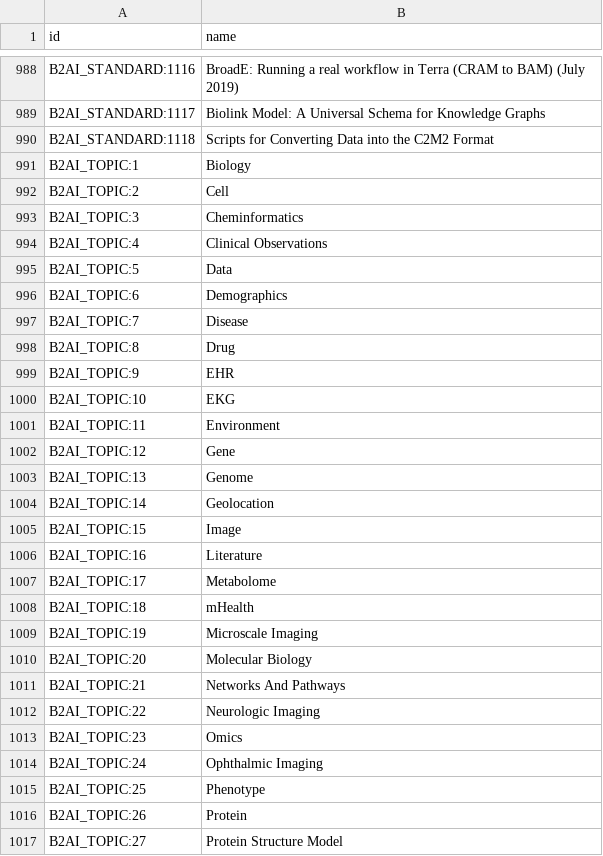
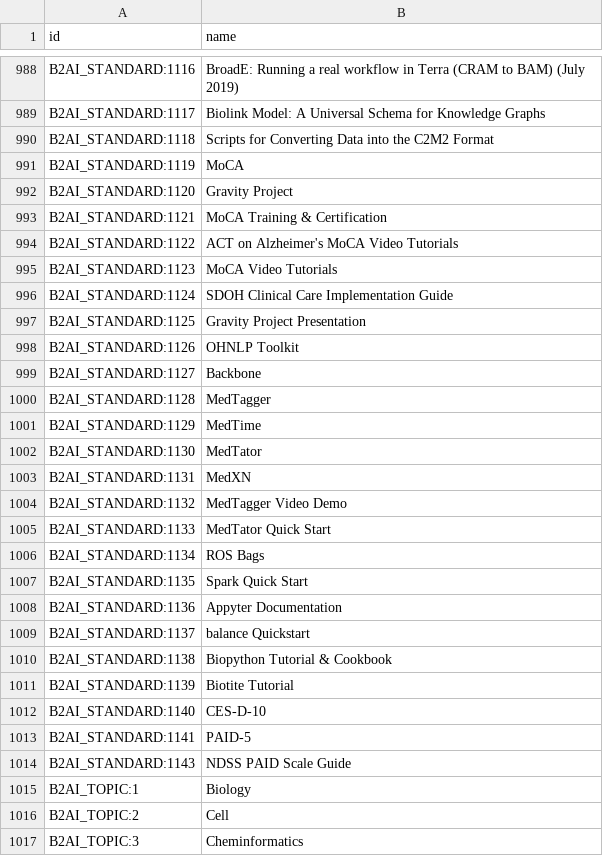
Before and after one commit to bridge2ai/b2ai-standards-registry, a TSV file: src/all_ids.tsv, drawn as a sheet; only a part is shown, gaps mark what is left out; the shorter side is filled out with more unchanged rows; the diff covers the shown part only.

```diff
--- a/src/all_ids.tsv
+++ b/src/all_ids.tsv
@@ -990,2 +990,26 @@ B2AI_STANDARD:1117	Biolink Model: A Universal Schema for Knowledge Graphs
 B2AI_STANDARD:1118	Scripts for Converting Data into the C2M2 Format
+B2AI_STANDARD:1119	MoCA
+B2AI_STANDARD:1120	Gravity Project
+B2AI_STANDARD:1121	MoCA Training & Certification
+B2AI_STANDARD:1122	ACT on Alzheimer's MoCA Video Tutorials
+B2AI_STANDARD:1123	MoCA Video Tutorials
+B2AI_STANDARD:1124	SDOH Clinical Care Implementation Guide
+B2AI_STANDARD:1125	Gravity Project Presentation
+B2AI_STANDARD:1126	OHNLP Toolkit
+B2AI_STANDARD:1127	Backbone
+B2AI_STANDARD:1128	MedTagger
+B2AI_STANDARD:1129	MedTime
+B2AI_STANDARD:1130	MedTator
+B2AI_STANDARD:1131	MedXN
+B2AI_STANDARD:1132	MedTagger Video Demo
+B2AI_STANDARD:1133	MedTator Quick Start
+B2AI_STANDARD:1134	ROS Bags
+B2AI_STANDARD:1135	Spark Quick Start
+B2AI_STANDARD:1136	Appyter Documentation
+B2AI_STANDARD:1137	balance Quickstart
+B2AI_STANDARD:1138	Biopython Tutorial & Cookbook
+B2AI_STANDARD:1139	Biotite Tutorial
+B2AI_STANDARD:1140	CES-D-10
+B2AI_STANDARD:1141	PAID-5
+B2AI_STANDARD:1143	NDSS PAID Scale Guide
 B2AI_TOPIC:1	Biology
```
Also changed, not shown: 3 added rows elsewhere in this file, project/data/DataTopic.tsv, 11 other files.
